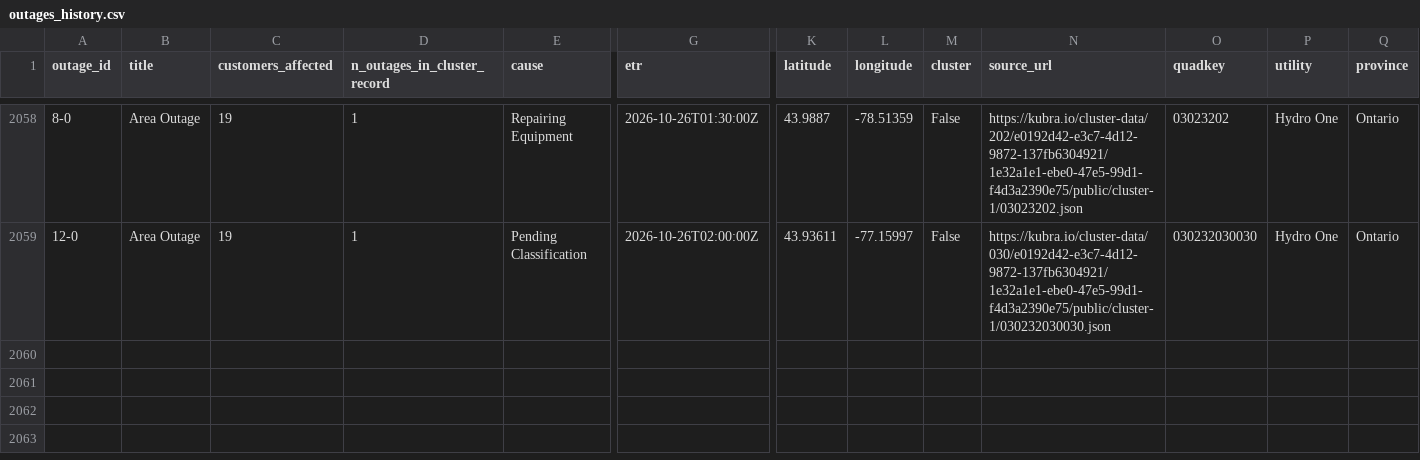
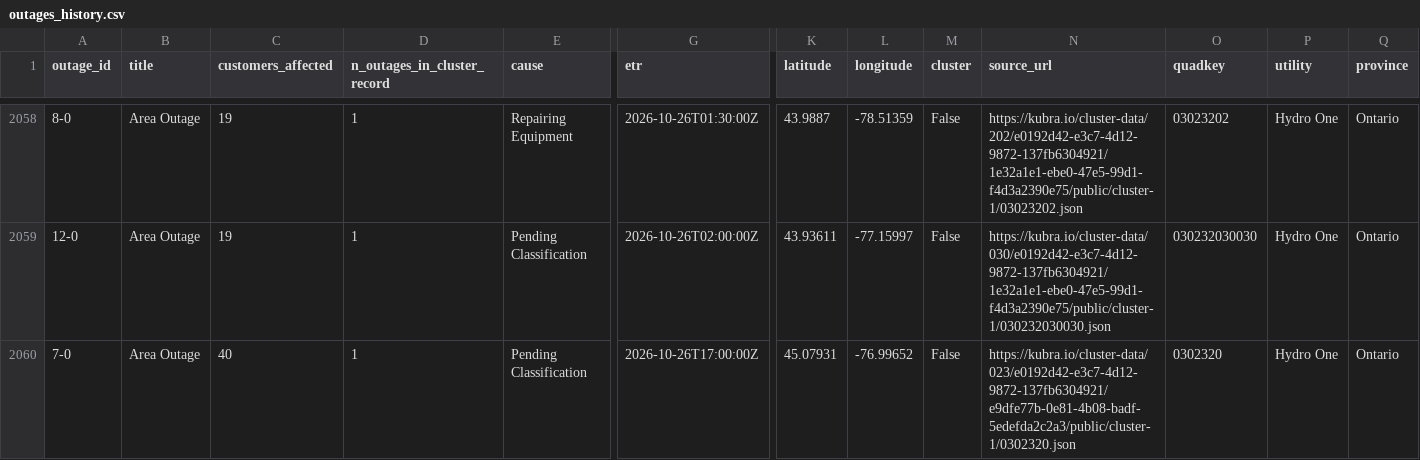
Before and after one commit to Nyu13/bc-hydro-vegetation-risk-demo-public, a CSV file: data/archives/hydro_one_outages/outages_history.csv, drawn as a sheet; only a part is shown, gaps mark what is left out; rows hold the shown columns only; the diff names each change by its address in the sheet, - before the commit and + after, or states it on an @@ line.

```diff
--- a/data/archives/hydro_one_outages/outages_history.csv
+++ b/data/archives/hydro_one_outages/outages_history.csv
+row 2060: 7-0 | Area Outage | 40 | 1 | Pending Classification | 2026-10-26T17:00:00Z | 45.07931 | -76.99652 | False | https://kubra.io/cluster-data/023/e0192d42-e3c7-4d12-9872-137fb6304921/e9dfe77b-0e81-4b08-badf-5edefda2c2a3/public/cluster-1/0302320.json | 0302320 | Hydro One | Ontario
```
Also changed, not shown: data/archives/hydro_one_outages/archive_index.csv, 8 other files.
